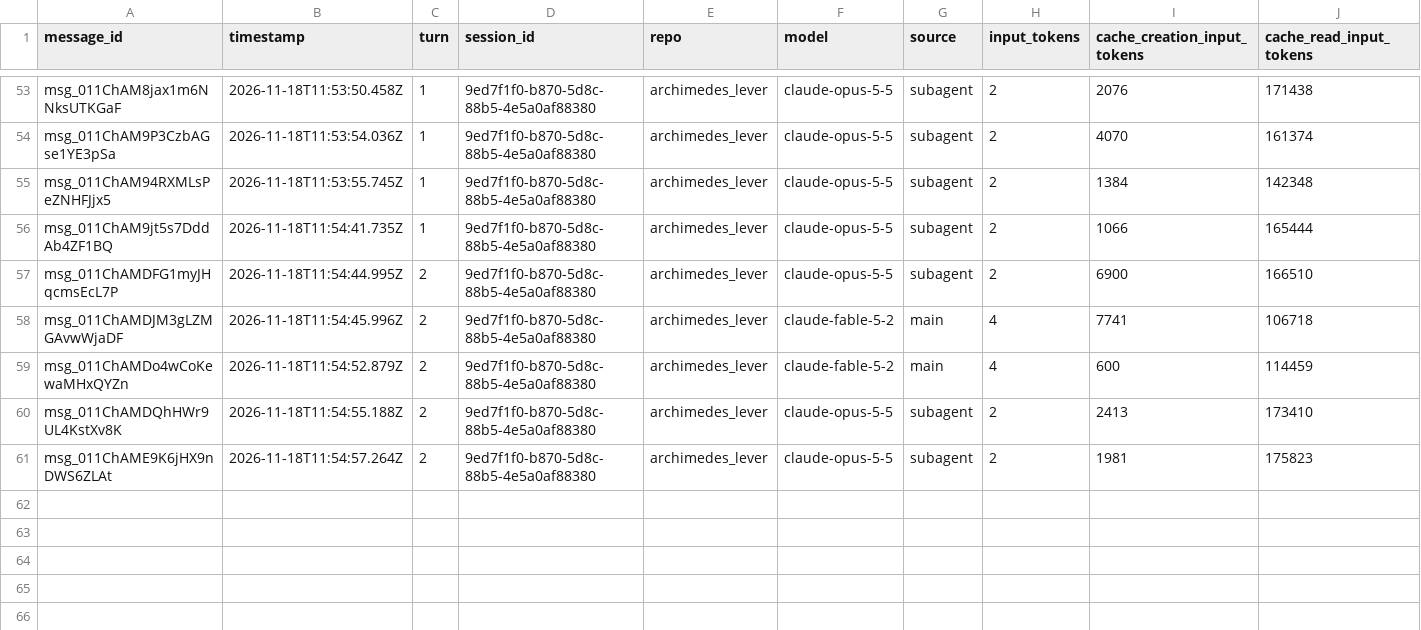
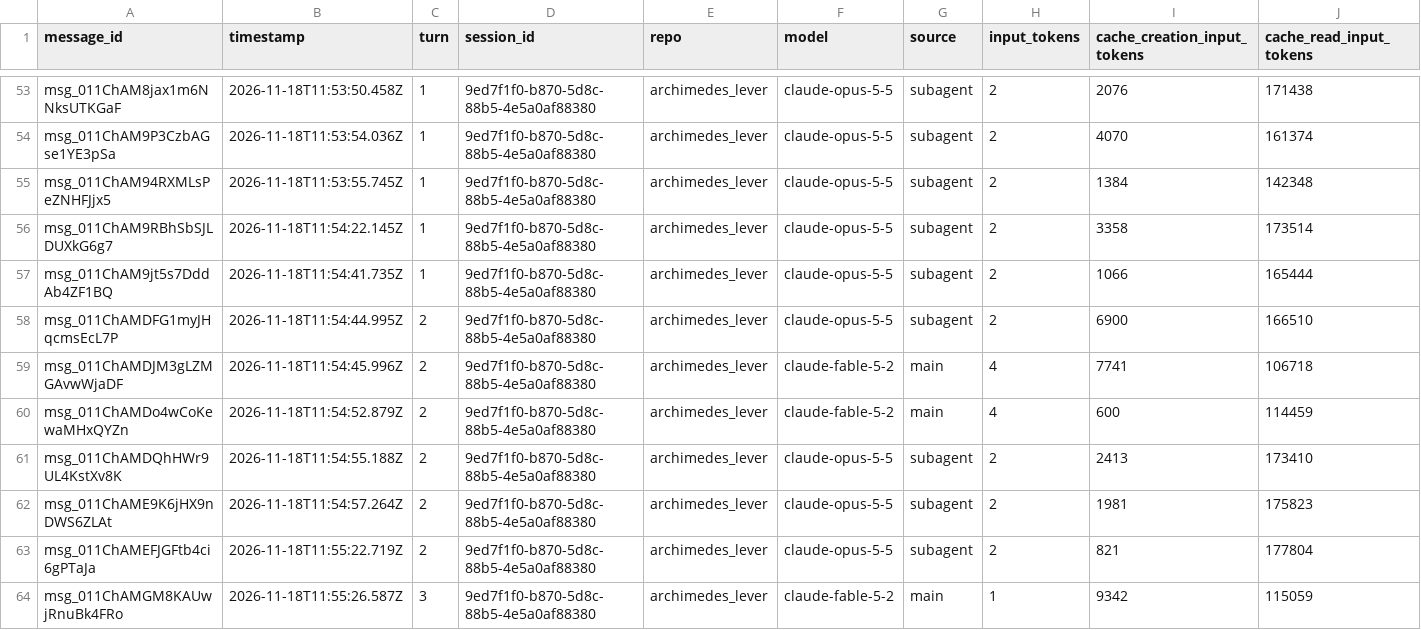
Before and after one commit to rhope-ops/archimedes_lever, a CSV file: sessions/9ed7f1f0-b870-5d8c-88b5-4e5a0af88380.csv, drawn as a sheet; only a part is shown, gaps mark what is left out; rows hold the shown columns only; the diff names each change by its address in the sheet, - before the commit and + after, or states it on an @@ line.

```diff
--- a/sessions/9ed7f1f0-b870-5d8c-88b5-4e5a0af88380.csv
+++ b/sessions/9ed7f1f0-b870-5d8c-88b5-4e5a0af88380.csv
+row 56: msg_011ChAM9RBhSbSJLDUXkG6g7 | 2026-11-18T11:54:22.145Z | 1 | 9ed7f1f0-b870-5d8c-88b5-4e5a0af88380 | archimedes_lever | claude-opus-5-5 | subagent | 2 | 3358 | 173514
+row 63: msg_011ChAMEFJGFtb4ci6gPTaJa | 2026-11-18T11:55:22.719Z | 2 | 9ed7f1f0-b870-5d8c-88b5-4e5a0af88380 | archimedes_lever | claude-opus-5-5 | subagent | 2 | 821 | 177804
+row 64: msg_011ChAMGM8KAUwjRnuBk4FRo | 2026-11-18T11:55:26.587Z | 3 | 9ed7f1f0-b870-5d8c-88b5-4e5a0af88380 | archimedes_lever | claude-fable-5-2 | main | 1 | 9342 | 115059
```
